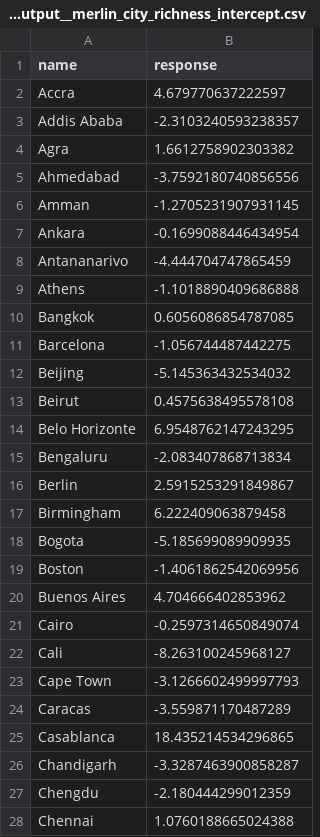
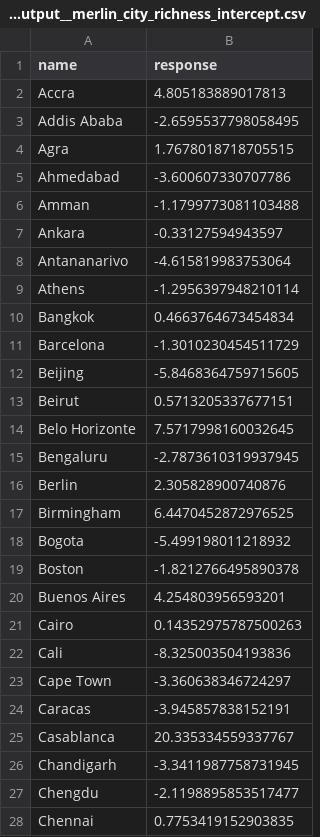
Before and after one commit to GlobalAvianAssembly/avian_urban_habitat_results, a CSV file: percentage_of_regional_richness__output__merlin_city_richness_intercept.csv, drawn as a sheet; only a part is shown; the diff covers the shown part only.

```diff
--- a/percentage_of_regional_richness__output__merlin_city_richness_intercept.csv
+++ b/percentage_of_regional_richness__output__merlin_city_richness_intercept.csv
@@ -1,28 +1,28 @@
 name,response
-Accra,4.679770637222597
-Addis Ababa,-2.3103240593238357
-Agra,1.6612758902303382
-Ahmedabad,-3.7592180740856556
-Amman,-1.2705231907931145
-Ankara,-0.1699088446434954
-Antananarivo,-4.444704747865459
-Athens,-1.1018890409686888
-Bangkok,0.6056086854787085
-Barcelona,-1.056744487442275
-Beijing,-5.145363432534032
-Beirut,0.4575638495578108
-Belo Horizonte,6.9548762147243295
-Bengaluru,-2.083407868713834
-Berlin,2.5915253291849867
-Birmingham,6.222409063879458
-Bogota,-5.185699089909935
-Boston,-1.4061862542069956
-Buenos Aires,4.704666402853962
-Cairo,-0.2597314650849074
-Cali,-8.263100245968127
-Cape Town,-3.1266602499997793
-Caracas,-3.559871170487289
-Casablanca,18.435214534296865
-Chandigarh,-3.3287463900858287
-Chengdu,-2.180444299012359
-Chennai,1.0760188665024388
+Accra,4.805183889017813
+Addis Ababa,-2.6595537798058495
+Agra,1.7678018718705515
+Ahmedabad,-3.600607330707786
+Amman,-1.1799773081103488
+Ankara,-0.33127594943597
+Antananarivo,-4.615819983753064
+Athens,-1.2956397948210114
+Bangkok,0.4663764673454834
+Barcelona,-1.3010230454511729
+Beijing,-5.8468364759715605
+Beirut,0.5713205337677151
+Belo Horizonte,7.5717998160032645
+Bengaluru,-2.7873610319937945
+Berlin,2.305828900740876
+Birmingham,6.4470452872976525
+Bogota,-5.499198011218932
+Boston,-1.8212766495890378
+Buenos Aires,4.254803956593201
+Cairo,0.14352975787500263
+Cali,-8.325003504193836
+Cape Town,-3.360638346724297
+Caracas,-3.945857838152191
+Casablanca,20.335334559337767
+Chandigarh,-3.3411987758731945
+Chengdu,-2.1198895853517477
+Chennai,0.7753419152903835
```
Also changed, not shown: 110 edited cells elsewhere in this file, percentage_of_regional_richness__output__birdlife_city_richness_intercept.csv, percentage_of_regional_richness__output__both_city_richness_intercept.csv, 29 other files.
